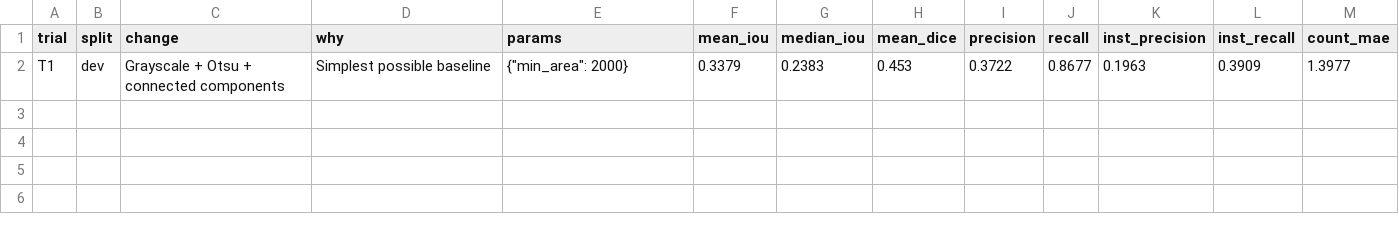
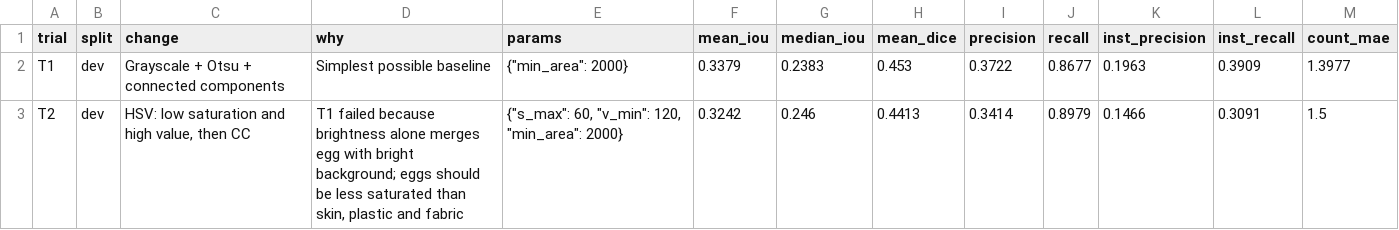
Before and after one commit to nithin799/Egg_Segmententation__and_Tracking, a CSV file: outputs/task2/trials.csv, drawn as a sheet.

Commit message:
Task 2: Trial 2 (HSV, discarded) and channel separability analysis

```diff
--- a/outputs/task2/trials.csv
+++ b/outputs/task2/trials.csv
@@ -2 +2,2 @@ trial,split,change,why,params,mean_iou,median_iou,mean_dice,precision,recall,ins
 T1,dev,Grayscale + Otsu + connected components,Simplest possible baseline,"{""min_area"": 2000}",0.3379,0.2383,0.453,0.3722,0.8677,0.1963,0.3909,1.3977
+T2,dev,"HSV: low saturation and high value, then CC","T1 failed because brightness alone merges egg with bright background; eggs should be less saturated than skin, plastic and fabric","{""s_max"": 60, ""v_min"": 120, ""min_area"": 2000}",0.3242,0.246,0.4413,0.3414,0.8979,0.1466,0.3091,1.5
```
